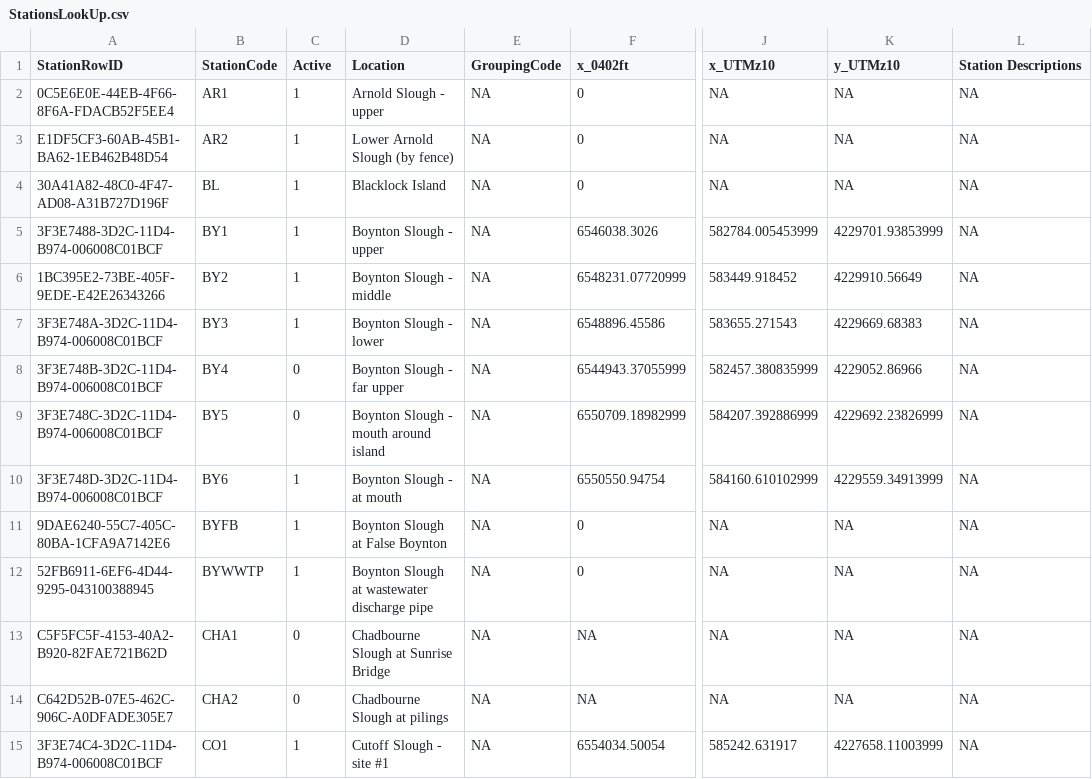
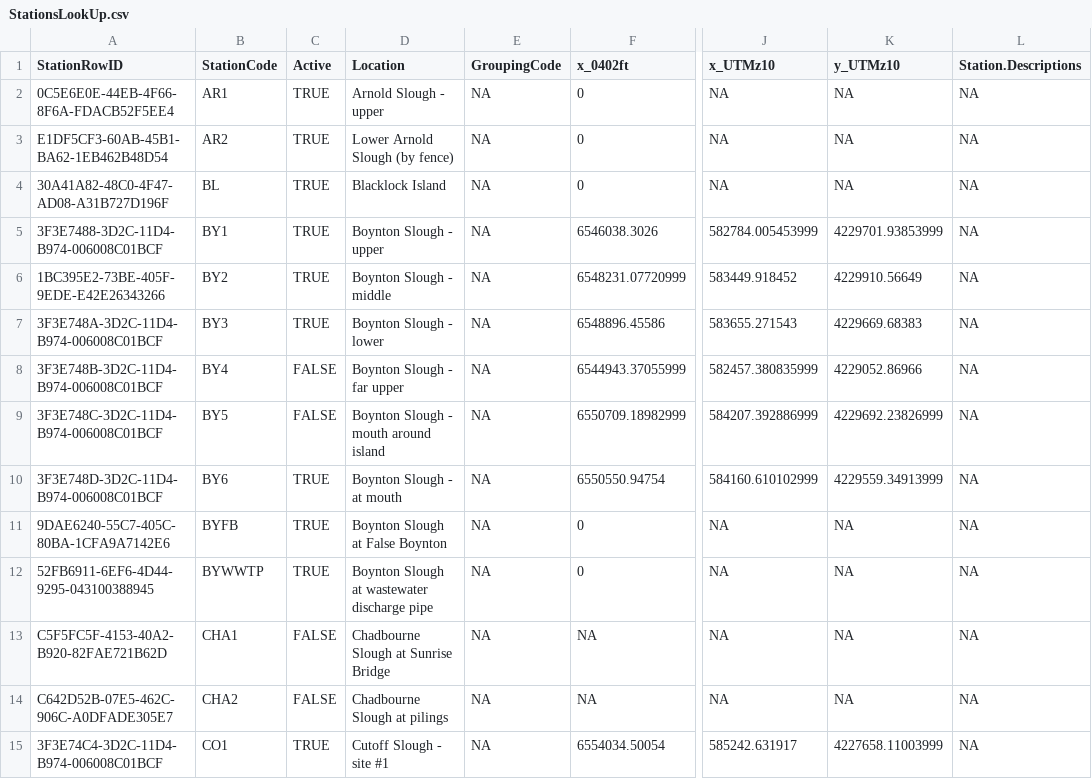
Before and after one commit to sbashevkin/LTMRdata, a CSV file: data-raw/Suisun/StationsLookUp.csv, drawn as a sheet; only a part is shown, gaps mark what is left out; the diff covers the shown part only; the diff names each change by its address in the sheet, - before the commit and + after, or states it on an @@ line.

```diff
--- a/data-raw/Suisun/StationsLookUp.csv
+++ b/data-raw/Suisun/StationsLookUp.csv
-L1: Station Descriptions
+L1: Station.Descriptions
-C2:C7 (Active): 1
+C2:C7 (Active): TRUE
-C8:C9 (Active): 0
+C8:C9 (Active): FALSE
-C10:C12 (Active): 1
+C10:C12 (Active): TRUE
-C13:C14 (Active): 0
+C13:C14 (Active): FALSE
-C15 (Active): 1
+C15 (Active): TRUE
```
Also changed, not shown: 132 edited cells elsewhere in this file, data-raw/FMWT/StationsLookUp.csv, data-raw/SKT/lktblStationsSKT.csv, 50 other files.
